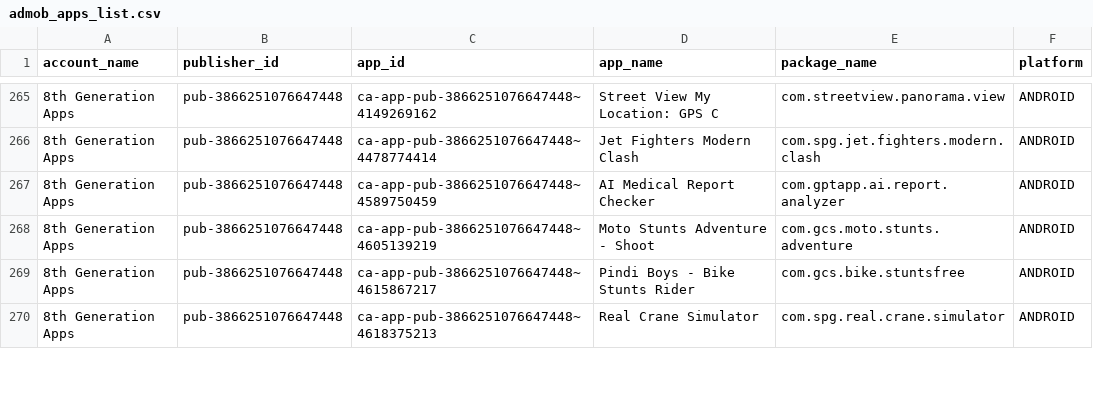
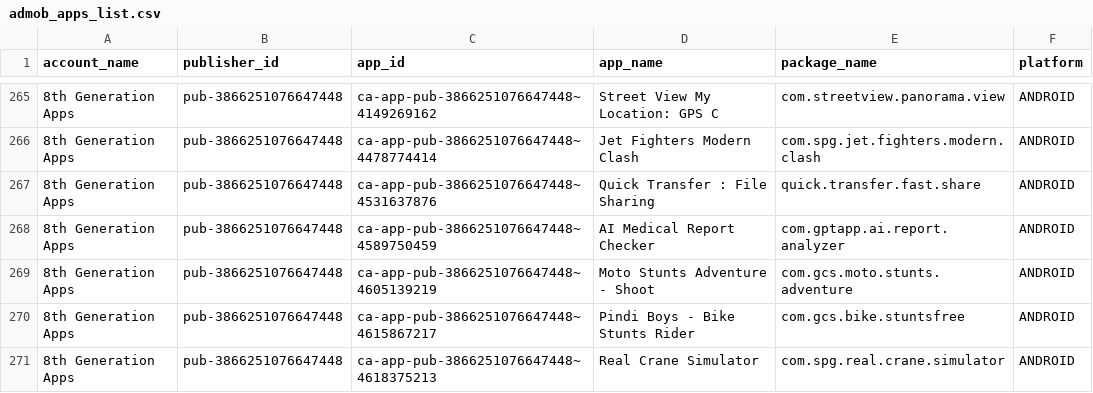
Before and after one commit to Automation2-admob/fcast-ad-engine, a CSV file: admob_apps_list.csv, drawn as a sheet; only a part is shown, gaps mark what is left out; the diff covers the shown part only; the diff names each change by its address in the sheet, - before the commit and + after, or states it on an @@ line.

```diff
--- a/admob_apps_list.csv
+++ b/admob_apps_list.csv
+row 267: 8th Generation Apps | pub-3866251076647448 | ca-app-pub-3866251076647448~4531637876 | Quick Transfer : File Sharing | quick.transfer.fast.share | ANDROID
```
Also changed, not shown: 13 added rows and 11 edited cells elsewhere in this file.
